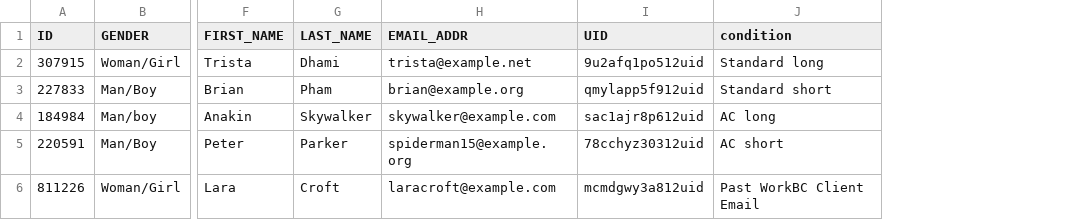
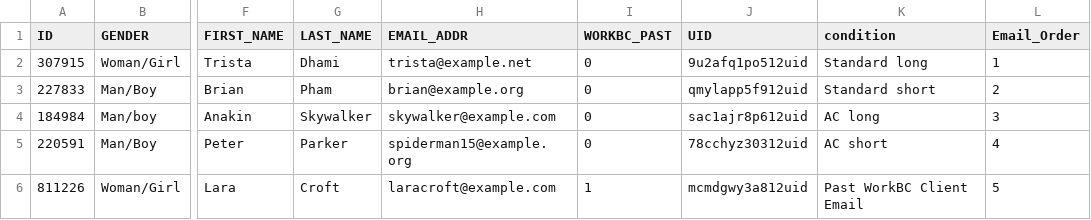
Before and after one commit to bcgov-elmsd/workbc-ches-email-blast, a CSV file: packages/import-script/sample.csv, drawn as a sheet; only a part is shown, gaps mark what is left out; the diff names each change by its address in the sheet, - before the commit and + after, or states it on an @@ line.

Commit message:
update for new columns

```diff
--- a/packages/import-script/sample.csv
+++ b/packages/import-script/sample.csv
+column I (WORKBC_PAST), rows 2-6: 0 | 0 | 0 | 0 | 1
+column L (Email_Order), rows 2-6: 1 | 2 | 3 | 4 | 5
```
Also changed, not shown: 2 other files.
